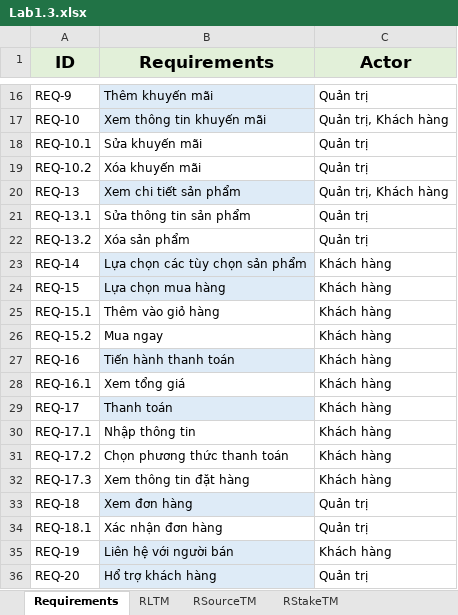
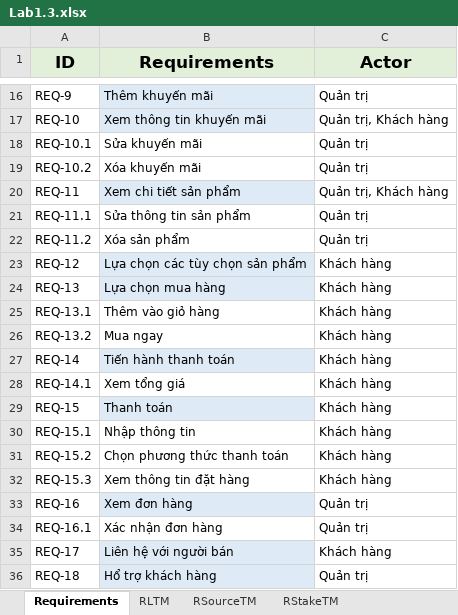
Before and after one commit to tuankietcoderr/SE357-Practice-class, an Excel workbook: Lab1/Lab1.3/Lab1.3.xlsx, sheet Requirements, drawn as a sheet; only a part is shown, gaps mark what is left out; values as stored, in another font and other column widths than the file's, no borders; charts and pictures not drawn; the diff names each change by its address in the sheet, - before the commit and + after, or states it on an @@ line.

```diff
--- a/Lab1/Lab1.3/Lab1.3.xlsx (sheet Requirements)
+++ b/Lab1/Lab1.3/Lab1.3.xlsx (sheet Requirements)
-A20 (ID): REQ-13
+A20 (ID): REQ-11
-A21 (ID): REQ-13.1
+A21 (ID): REQ-11.1
-A22 (ID): REQ-13.2
+A22 (ID): REQ-11.2
-A23 (ID): REQ-14
+A23 (ID): REQ-12
-A24 (ID): REQ-15
+A24 (ID): REQ-13
-A25 (ID): REQ-15.1
+A25 (ID): REQ-13.1
-A26 (ID): REQ-15.2
+A26 (ID): REQ-13.2
-A27 (ID): REQ-16
+A27 (ID): REQ-14
-A28 (ID): REQ-16.1
+A28 (ID): REQ-14.1
-A29 (ID): REQ-17
+A29 (ID): REQ-15
-A30 (ID): REQ-17.1
+A30 (ID): REQ-15.1
-A31 (ID): REQ-17.2
+A31 (ID): REQ-15.2
-A32 (ID): REQ-17.3
+A32 (ID): REQ-15.3
-A33 (ID): REQ-18
+A33 (ID): REQ-16
-A34 (ID): REQ-18.1
+A34 (ID): REQ-16.1
-A35 (ID): REQ-19
+A35 (ID): REQ-17
-A36 (ID): REQ-20
+A36 (ID): REQ-18
```
Also changed, not shown: sheet RStakeTM, sheet RLTM, sheet RSourceTM, charts or pictures.
